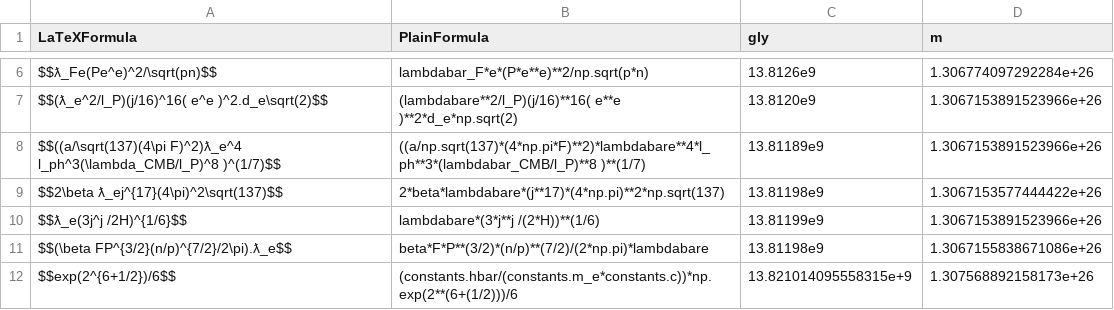
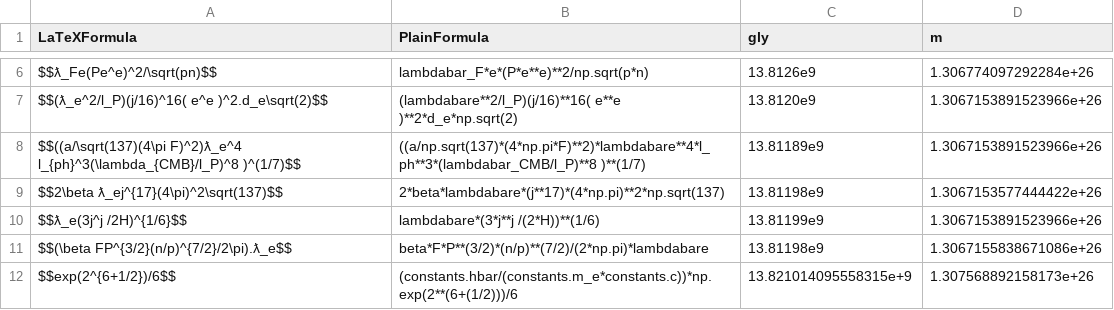
Before and after one commit to LaGuer/hubble-table, a CSV file: hubble-table.csv, drawn as a sheet; only a part is shown, gaps mark what is left out.

Commit message:
Update hubble-table.csv

```diff
--- a/hubble-table.csv
+++ b/hubble-table.csv
@@ -7,3 +7,3 @@ $$ƛ_Fe(Pe^e)^2/\sqrt(pn)$$, lambdabar_F*e*(P*e**e)**2/np.sqrt(p*n), 13.8126e9,
 $$(ƛ_e^2/l_P)(j/16)^16( e^e )^2.d_e\sqrt(2)$$, (lambdabare**2/l_P)(j/16)**16( e**e )**2*d_e*np.sqrt(2), 13.8120e9, 1.3067153891523966e+26
-$$((a/\sqrt(137)(4\pi F)^2)ƛ_e^4 l_ph^3(\lambda_CMB/l_P)^8 )^(1/7)$$, ((a/np.sqrt(137)*(4*np.pi*F)**2)*lambdabare**4*l_ph**3*(lambdabar_CMB/l_P)**8 )**(1/7), 13.81189e9, 1.3067153891523966e+26
+$$((a/\sqrt(137)(4\pi F)^2)ƛ_e^4 l_{ph}^3(\lambda_{CMB}/l_P)^8 )^(1/7)$$, ((a/np.sqrt(137)*(4*np.pi*F)**2)*lambdabare**4*l_ph**3*(lambdabar_CMB/l_P)**8 )**(1/7), 13.81189e9, 1.3067153891523966e+26
 $$2\beta ƛ_ej^{17}(4\pi)^2\sqrt(137)$$, 2*beta*lambdabare*(j**17)*(4*np.pi)**2*np.sqrt(137),  13.81198e9, 1.3067153577444422e+26
```
